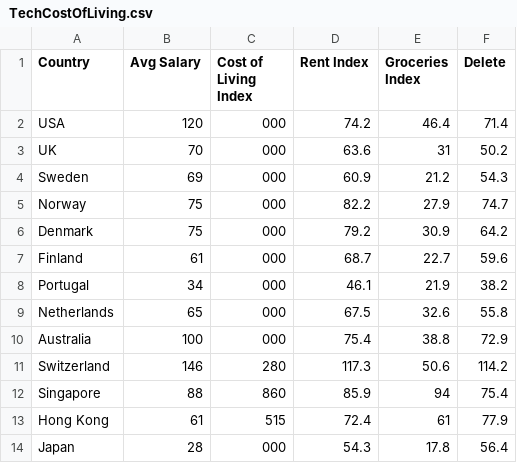
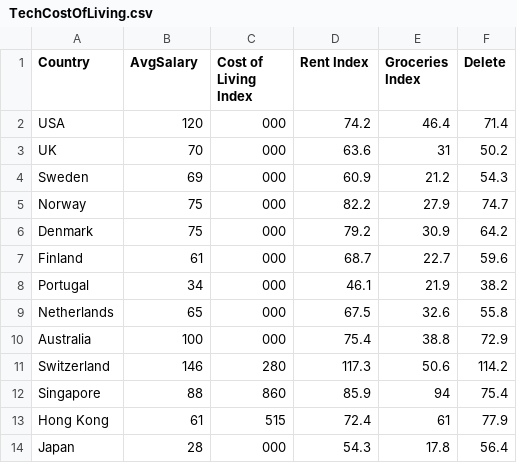
Before and after one commit to RaposoManolo/TechVsCostOfLiving, a CSV file: TechCostOfLiving.csv, drawn as a sheet.

Commit message:
Update TechCostOfLiving.csv

```diff
--- a/TechCostOfLiving.csv
+++ b/TechCostOfLiving.csv
@@ -1,2 +1,2 @@
-Country,Avg Salary,Cost of Living Index,Rent Index,Groceries Index,Delete
+Country,AvgSalary,Cost of Living Index,Rent Index,Groceries Index,Delete
 USA ,120,000,74.2,46.4,71.4,
```
